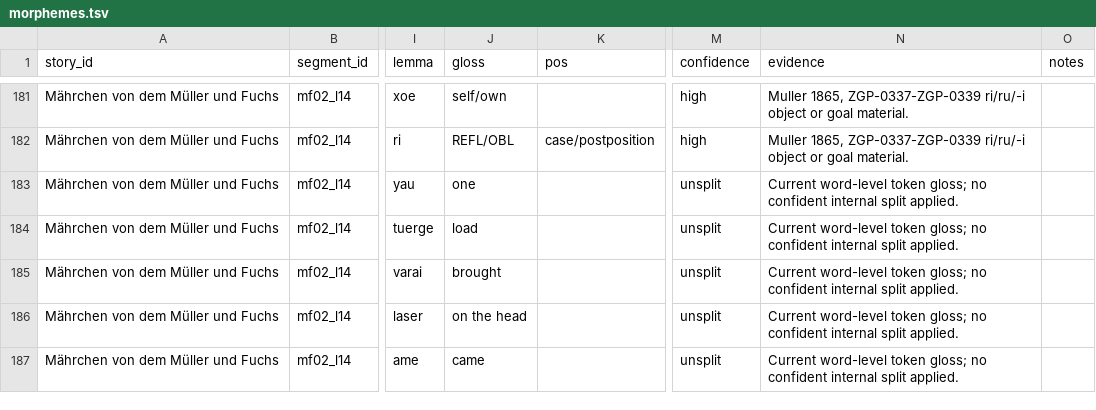
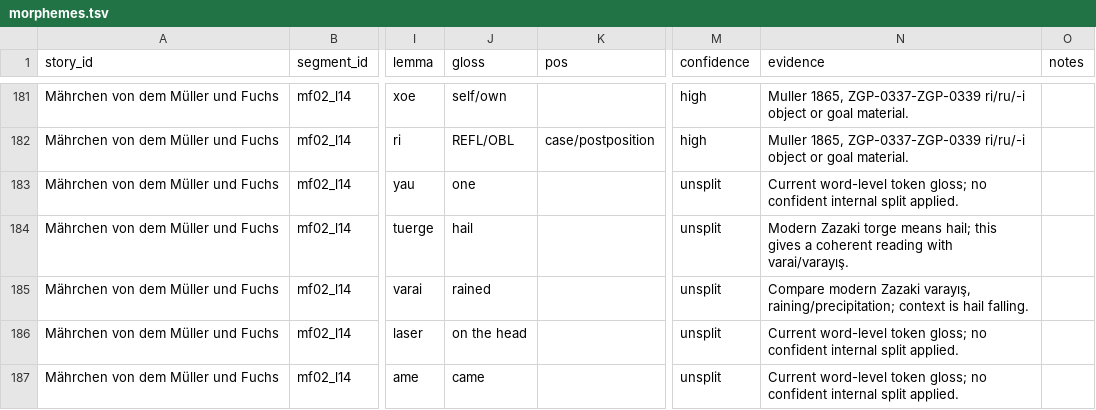
Before and after one commit to stronganchor/zazaki-texts, a TSV file: texts/lerch/degirmenci-ve-tilki/morphemes.tsv, drawn as a sheet; only a part is shown, gaps mark what is left out; the diff names each change by its address in the sheet, - before the commit and + after, or states it on an @@ line.

```diff
--- a/texts/lerch/degirmenci-ve-tilki/morphemes.tsv
+++ b/texts/lerch/degirmenci-ve-tilki/morphemes.tsv
-J184 (gloss): load
+J184 (gloss): hail
-N184 (evidence): Current word-level token gloss; no confident internal split applied.
+N184 (evidence): Modern Zazaki torge means hail; this gives a coherent reading with varai/varayış.
-J185 (gloss): brought
+J185 (gloss): rained
-N185 (evidence): Current word-level token gloss; no confident internal split applied.
+N185 (evidence): Compare modern Zazaki varayış, raining/precipitation; context is hail falling.
```
Also changed, not shown: 1 other file.
